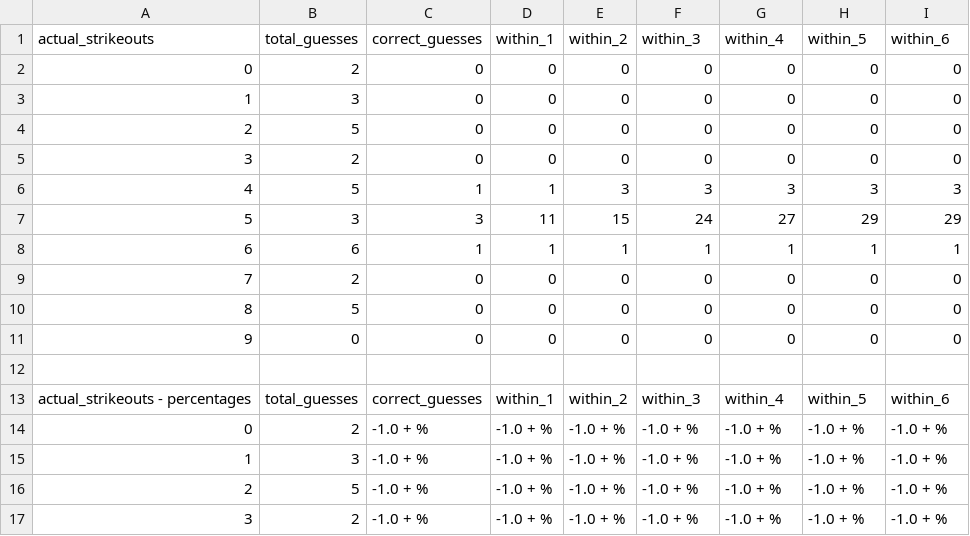
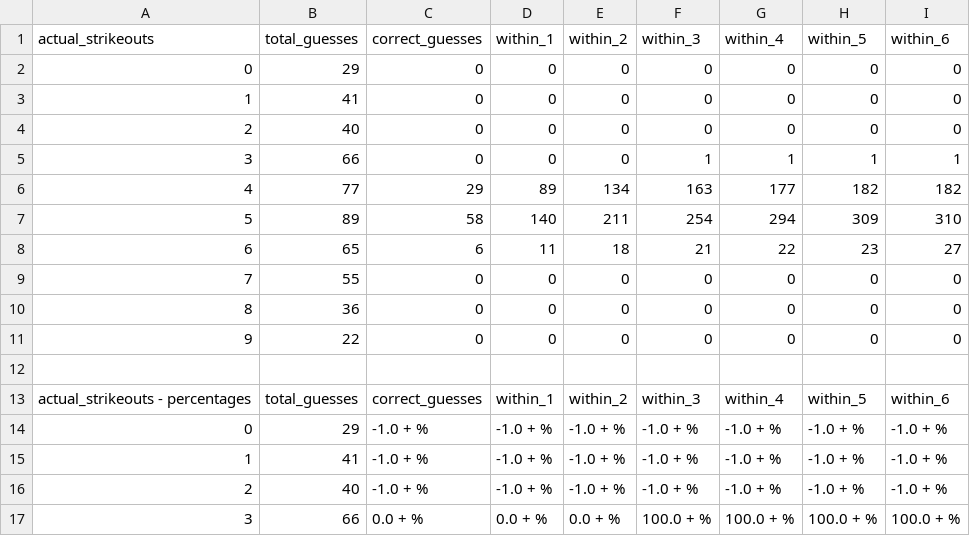
Before and after one commit to sbw22/baseball_predictions, a CSV file: prediction_stats/strikeout_data.csv, drawn as a sheet; only a part is shown; the diff covers the shown part only.

Commit message:
daily update to stats and predictions

```diff
--- a/prediction_stats/strikeout_data.csv
+++ b/prediction_stats/strikeout_data.csv
@@ -1,17 +1,17 @@
 actual_strikeouts,total_guesses,correct_guesses,within_1,within_2,within_3,within_4,within_5,within_6
-0,2,0,0,0,0,0,0,0
-1,3,0,0,0,0,0,0,0
-2,5,0,0,0,0,0,0,0
-3,2,0,0,0,0,0,0,0
-4,5,1,1,3,3,3,3,3
-5,3,3,11,15,24,27,29,29
-6,6,1,1,1,1,1,1,1
-7,2,0,0,0,0,0,0,0
-8,5,0,0,0,0,0,0,0
-9,0,0,0,0,0,0,0,0
+0,29,0,0,0,0,0,0,0
+1,41,0,0,0,0,0,0,0
+2,40,0,0,0,0,0,0,0
+3,66,0,0,0,1,1,1,1
+4,77,29,89,134,163,177,182,182
+5,89,58,140,211,254,294,309,310
+6,65,6,11,18,21,22,23,27
+7,55,0,0,0,0,0,0,0
+8,36,0,0,0,0,0,0,0
+9,22,0,0,0,0,0,0,0
 ,,,,,,,,
 actual_strikeouts - percentages,total_guesses,correct_guesses,within_1,within_2,within_3,within_4,within_5,within_6
-0,2,-1.0 + %,-1.0 + %,-1.0 + %,-1.0 + %,-1.0 + %,-1.0 + %,-1.0 + %
-1,3,-1.0 + %,-1.0 + %,-1.0 + %,-1.0 + %,-1.0 + %,-1.0 + %,-1.0 + %
-2,5,-1.0 + %,-1.0 + %,-1.0 + %,-1.0 + %,-1.0 + %,-1.0 + %,-1.0 + %
-3,2,-1.0 + %,-1.0 + %,-1.0 + %,-1.0 + %,-1.0 + %,-1.0 + %,-1.0 + %
+0,29,-1.0 + %,-1.0 + %,-1.0 + %,-1.0 + %,-1.0 + %,-1.0 + %,-1.0 + %
+1,41,-1.0 + %,-1.0 + %,-1.0 + %,-1.0 + %,-1.0 + %,-1.0 + %,-1.0 + %
+2,40,-1.0 + %,-1.0 + %,-1.0 + %,-1.0 + %,-1.0 + %,-1.0 + %,-1.0 + %
+3,66,0.0 + %,0.0 + %,0.0 + %,100.0 + %,100.0 + %,100.0 + %,100.0 + %
```
Also changed, not shown: 23 edited cells elsewhere in this file, 12 other files.
